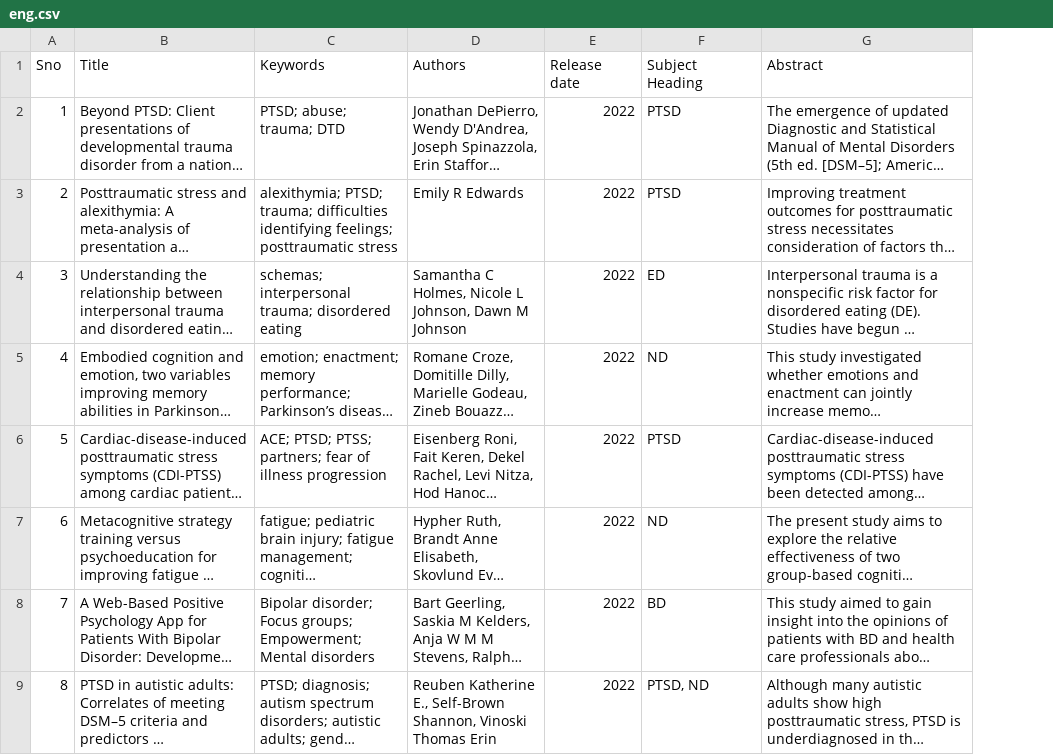
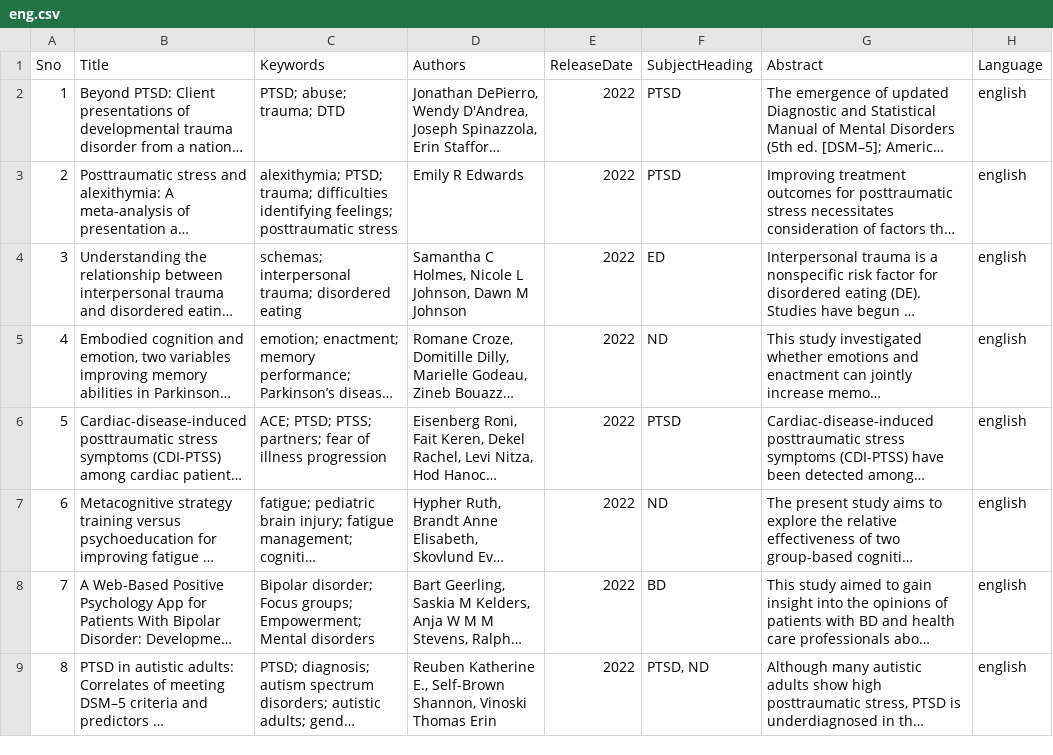
Before and after one commit to hivanyf9745/information-retrieval, a CSV file: backend/eng.csv, drawn as a sheet; only a part is shown; long unchanged cells end in …; the diff names each change by its address in the sheet, - before the commit and + after, or states it on an @@ line.

```diff
--- a/backend/eng.csv
+++ b/backend/eng.csv
+column H (Language), rows 2-9: all english
-E1: Release date
+E1: ReleaseDate
-F1: Subject Heading
+F1: SubjectHeading
```
Also changed, not shown: backend/french.csv, 5 other files.
